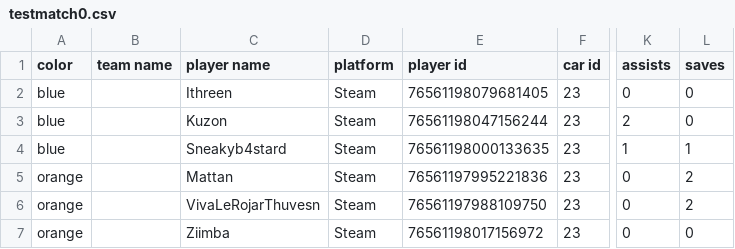
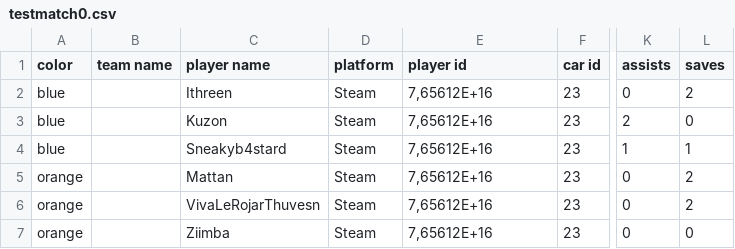
Before and after one commit to SimonKallberg/InfoVis, a CSV file: matches_csv/testmatch0.csv, drawn as a sheet; only a part is shown, gaps mark what is left out; the diff names each change by its address in the sheet, - before the commit and + after, or states it on an @@ line.

Commit message:
fixed merge conflict, added a match, fixed failed star plot

```diff
--- a/matches_csv/testmatch0.csv
+++ b/matches_csv/testmatch0.csv
-E2 (player id): 76561198079681405
+E2 (player id): 7,65612E+16
-L2 (saves): 0
+L2 (saves): 2
-E3 (player id): 76561198047156244
+E3 (player id): 7,65612E+16
-E4 (player id): 76561198000133635
+E4 (player id): 7,65612E+16
-E5 (player id): 76561197995221836
+E5 (player id): 7,65612E+16
-E6 (player id): 76561197988109750
+E6 (player id): 7,65612E+16
-E7 (player id): 76561198017156972
+E7 (player id): 7,65612E+16
```
Also changed, not shown: 3 other files.
